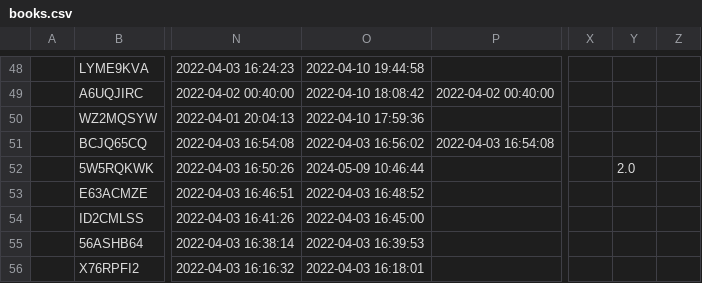
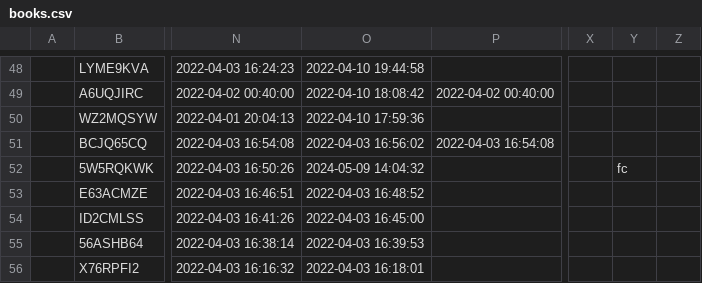
Before and after one commit to febr3s/febr3s.github.io, a CSV file: _data/books.csv, drawn as a sheet; only a part is shown, gaps mark what is left out; the diff covers the shown part only; the diff names each change by its address in the sheet, - before the commit and + after, or states it on an @@ line.

```diff
--- a/_data/books.csv
+++ b/_data/books.csv
-O52: 2024-05-09 10:46:44
+O52: 2024-05-09 14:04:32
-Y52: 2.0
+Y52: fc
```
Also changed, not shown: 12 edited cells elsewhere in this file, assets/data/books_zotero.csv, 7 other files.
